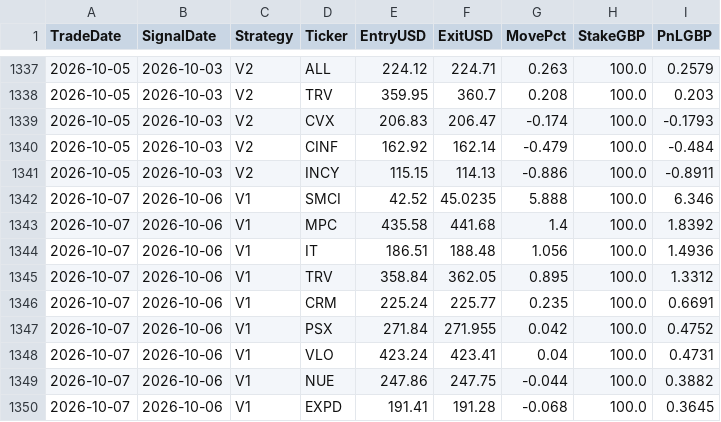
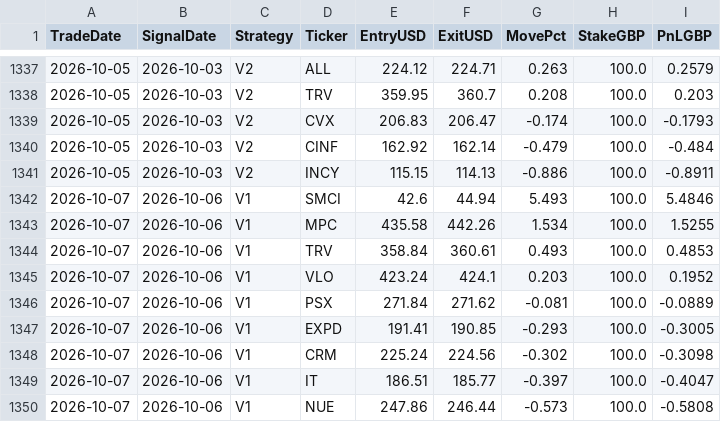
Before and after one commit to MrinalBhargava/sp500-dashboard, a CSV file: positions_pnl.csv, drawn as a sheet; only a part is shown, gaps mark what is left out; the diff covers the shown part only.

```diff
--- a/positions_pnl.csv
+++ b/positions_pnl.csv
@@ -1341,10 +1341,10 @@ TradeDate,SignalDate,Strategy,Ticker,EntryUSD,ExitUSD,MovePct,StakeGBP,PnLGBP
 2026-10-05,2026-10-03,V2,INCY,115.15,114.13,-0.886,100.0,-0.8911
-2026-10-07,2026-10-06,V1,SMCI,42.52,45.0235,5.888,100.0,6.346
-2026-10-07,2026-10-06,V1,MPC,435.58,441.68,1.4,100.0,1.8392
-2026-10-07,2026-10-06,V1,IT,186.51,188.48,1.056,100.0,1.4936
-2026-10-07,2026-10-06,V1,TRV,358.84,362.05,0.895,100.0,1.3312
-2026-10-07,2026-10-06,V1,CRM,225.24,225.77,0.235,100.0,0.6691
-2026-10-07,2026-10-06,V1,PSX,271.84,271.955,0.042,100.0,0.4752
-2026-10-07,2026-10-06,V1,VLO,423.24,423.41,0.04,100.0,0.4731
-2026-10-07,2026-10-06,V1,NUE,247.86,247.75,-0.044,100.0,0.3882
-2026-10-07,2026-10-06,V1,EXPD,191.41,191.28,-0.068,100.0,0.3645
+2026-10-07,2026-10-06,V1,SMCI,42.6,44.94,5.493,100.0,5.4846
+2026-10-07,2026-10-06,V1,MPC,435.58,442.26,1.534,100.0,1.5255
+2026-10-07,2026-10-06,V1,TRV,358.84,360.61,0.493,100.0,0.4853
+2026-10-07,2026-10-06,V1,VLO,423.24,424.1,0.203,100.0,0.1952
+2026-10-07,2026-10-06,V1,PSX,271.84,271.62,-0.081,100.0,-0.0889
+2026-10-07,2026-10-06,V1,EXPD,191.41,190.85,-0.293,100.0,-0.3005
+2026-10-07,2026-10-06,V1,CRM,225.24,224.56,-0.302,100.0,-0.3098
+2026-10-07,2026-10-06,V1,IT,186.51,185.77,-0.397,100.0,-0.4047
+2026-10-07,2026-10-06,V1,NUE,247.86,246.44,-0.573,100.0,-0.5808
```
Also changed, not shown: 3 added rows, 3 removed rows and 24 edited cells elsewhere in this file, daily_pnl.csv.
